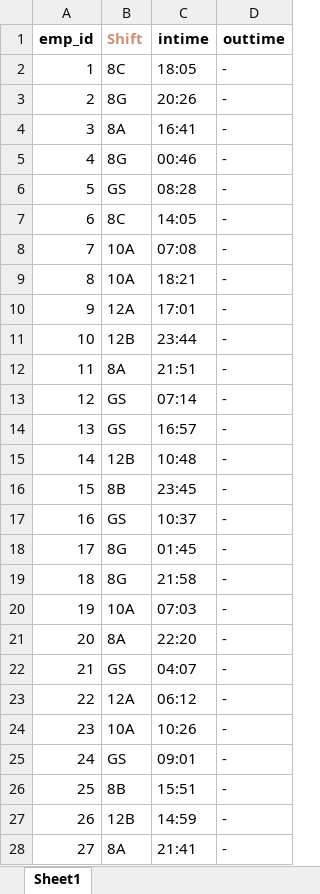
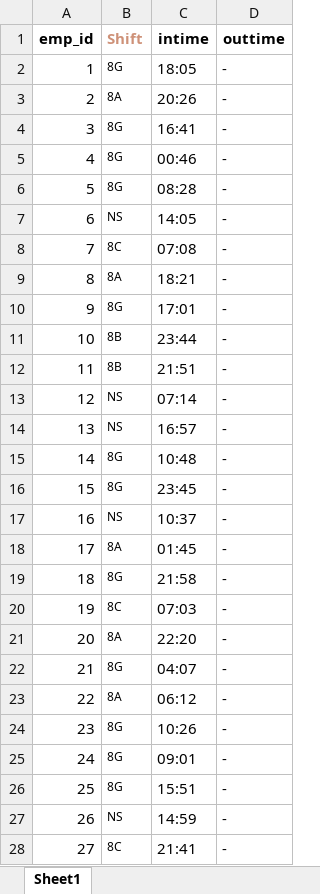
Before and after one commit to sabarinathan1611/KKL-Attendance-System, an Excel workbook: app/static/excel/outattendance.xlsx, sheet Sheet1, drawn as a sheet; only a part is shown; values as stored, in another font and other column widths than the file's, no borders; the diff covers the shown part only; the diff names each change by its address in the sheet, - before the commit and + after, or states it on an @@ line.

```diff
--- a/app/static/excel/outattendance.xlsx (sheet Sheet1)
+++ b/app/static/excel/outattendance.xlsx (sheet Sheet1)
-B2 (Shift): 8C
+B2 (Shift): 8G
@@ B2:B28 text size: smaller @@
-B3 (Shift): 8G
+B3 (Shift): 8A
-B4 (Shift): 8A
+B4 (Shift): 8G
-B6 (Shift): GS
+B6 (Shift): 8G
-B7 (Shift): 8C
+B7 (Shift): NS
-B8 (Shift): 10A
+B8 (Shift): 8C
-B9 (Shift): 10A
+B9 (Shift): 8A
-B10 (Shift): 12A
+B10 (Shift): 8G
-B11 (Shift): 12B
+B11 (Shift): 8B
-B12 (Shift): 8A
+B12 (Shift): 8B
-B13:B14 (Shift): GS
+B13:B14 (Shift): NS
-B15 (Shift): 12B
+B15 (Shift): 8G
-B16 (Shift): 8B
+B16 (Shift): 8G
-B17 (Shift): GS
+B17 (Shift): NS
-B18 (Shift): 8G
+B18 (Shift): 8A
-B20 (Shift): 10A
+B20 (Shift): 8C
-B22 (Shift): GS
+B22 (Shift): 8G
-B23 (Shift): 12A
+B23 (Shift): 8A
-B24 (Shift): 10A
+B24 (Shift): 8G
-B25 (Shift): GS
+B25 (Shift): 8G
-B26 (Shift): 8B
+B26 (Shift): 8G
-B27 (Shift): 12B
+B27 (Shift): NS
-B28 (Shift): 8A
+B28 (Shift): 8C
```
Also changed, not shown: 69 edited cells and cell formats elsewhere in this sheet, app/static/excel/attendance.xlsx, app/static/excel/employee_data1.xlsx, 50 other files.
